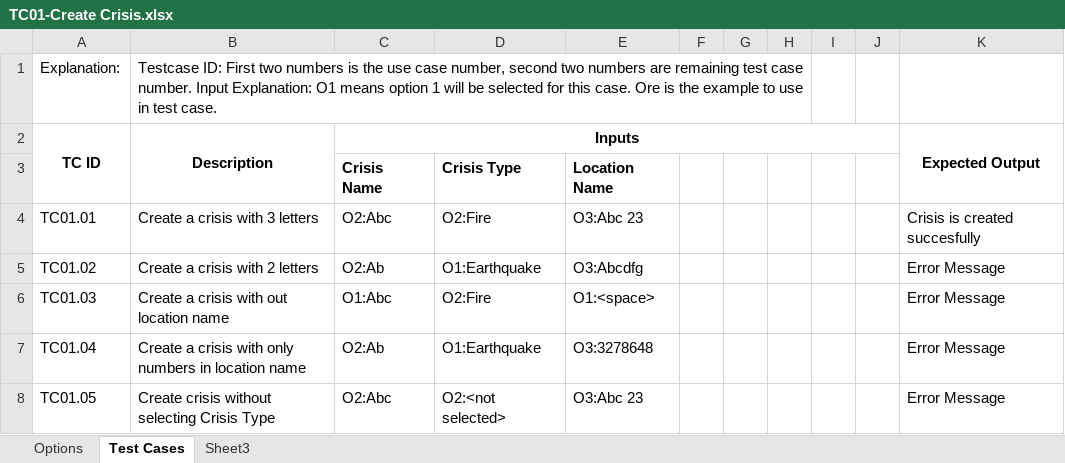
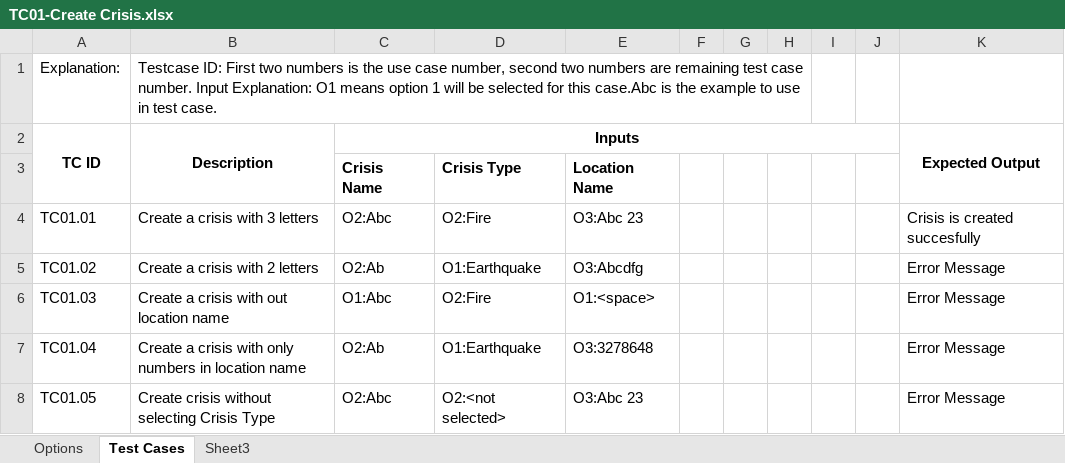
Before and after one commit to soomro/vms_technicalchallenge, an Excel workbook: DOCS/Test Cases/TC01-Create Crisis.xlsx, sheet Test Cases, drawn as a sheet; values as stored, in another font and other column widths than the file's, no borders; the diff names each change by its address in the sheet, - before the commit and + after, or states it on an @@ line.

```diff
--- a/DOCS/Test Cases/TC01-Create Crisis.xlsx (sheet Test Cases)
+++ b/DOCS/Test Cases/TC01-Create Crisis.xlsx (sheet Test Cases)
-B1 (Description): …for this case. Ore is the…
+B1 (Description): …for this case.Abc is the…
```
Also changed, not shown: 4 other files.
